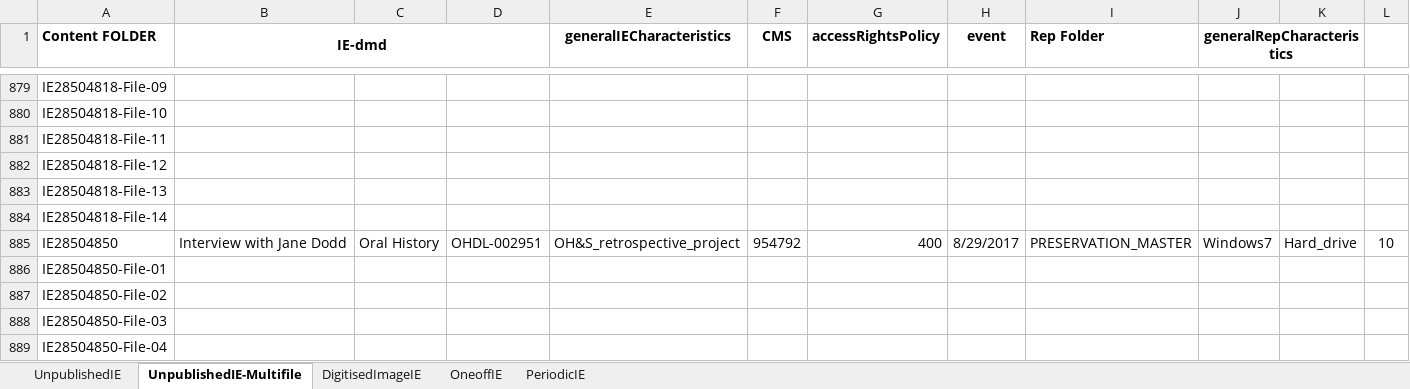
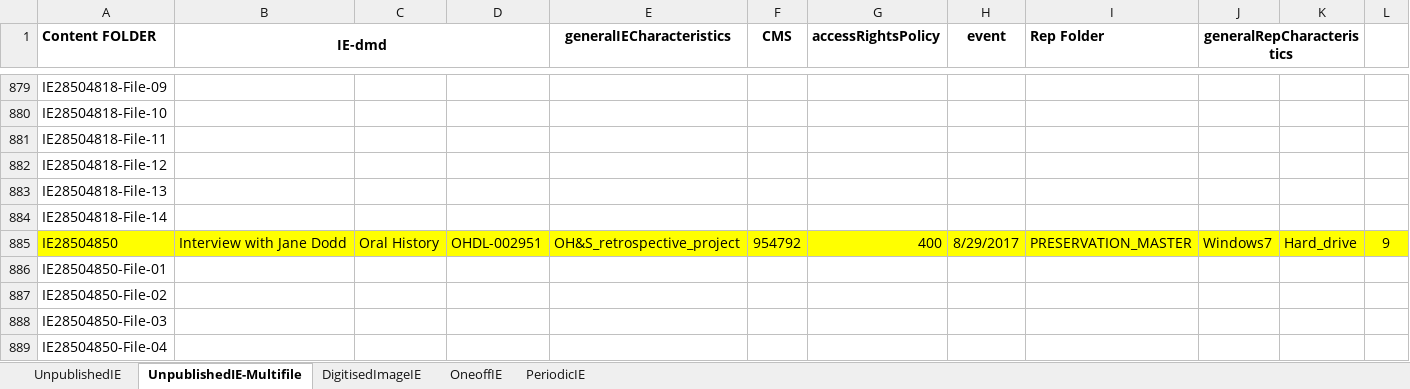
Before and after one commit to NLNZDigitalPreservation/nlnz-tools-sip-generation-ajhr, an Excel workbook: conf/resubmission/Input spreadsheet for redeposit of IE with bad SM Mids.xlsx, sheet UnpublishedIE-Multifile, drawn as a sheet; only a part is shown, gaps mark what is left out; values as stored, in another font and other column widths than the file's, no borders; the diff covers the shown part only; the diff names each change by its address in the sheet, - before the commit and + after, or states it on an @@ line.

Commit message:
Tuning resubmission and refactor ajhr

```diff
--- a/conf/resubmission/Input spreadsheet for redeposit of IE with bad SM Mids.xlsx (sheet UnpublishedIE-Multifile)
+++ b/conf/resubmission/Input spreadsheet for redeposit of IE with bad SM Mids.xlsx (sheet UnpublishedIE-Multifile)
-A885:L885 fill: none
+A885:L885 fill: #FFFF00
-L885: 10
+L885: 9
```
Also changed, not shown: cell formats elsewhere in this sheet, sheet PeriodicIE, 48 other files.
